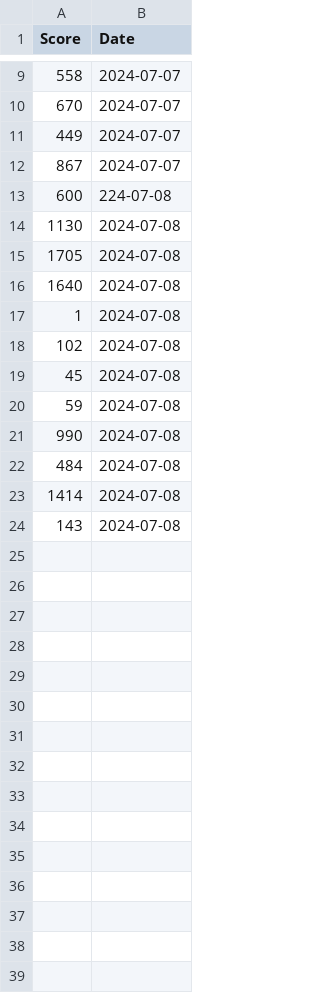
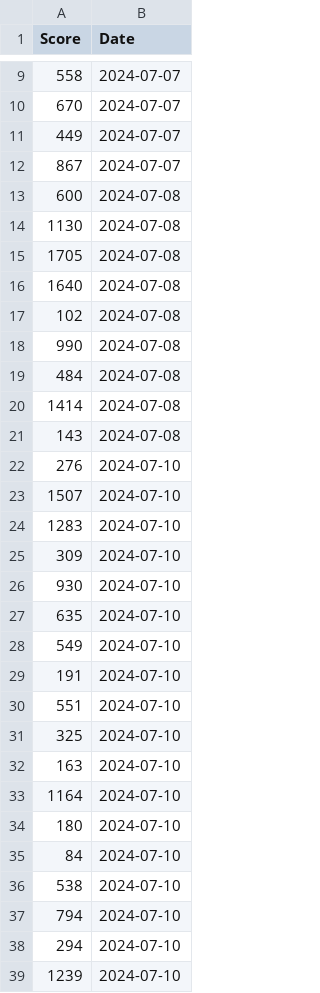
Before and after one commit to chrisistrati/T-Rex-Game, a CSV file: T-Rex Scores.csv, drawn as a sheet; only a part is shown, gaps mark what is left out; the diff covers the shown part only.

Commit message:
Finished frontend, takes values from txt file from sliders

```diff
--- a/T-Rex Scores.csv
+++ b/T-Rex Scores.csv
@@ -12,3 +12,3 @@ Score,Date
 867,2024-07-07
-600,224-07-08
+600,2024-07-08
 1130,2024-07-08
@@ -16,6 +16,3 @@ Score,Date
 1640,2024-07-08
-1,2024-07-08
 102,2024-07-08
-45,2024-07-08
-59,2024-07-08
 990,2024-07-08
@@ -24 +21,19 @@ Score,Date
 143,2024-07-08
+276,2024-07-10
+1507,2024-07-10
+1283,2024-07-10
+309,2024-07-10
+930,2024-07-10
+635,2024-07-10
+549,2024-07-10
+191,2024-07-10
+551,2024-07-10
+325,2024-07-10
+163,2024-07-10
+1164,2024-07-10
+180,2024-07-10
+84,2024-07-10
+538,2024-07-10
+794,2024-07-10
+294,2024-07-10
+1239,2024-07-10
```
Also changed, not shown: 17 added rows and 1 edited cell elsewhere in this file, 6 other files.
